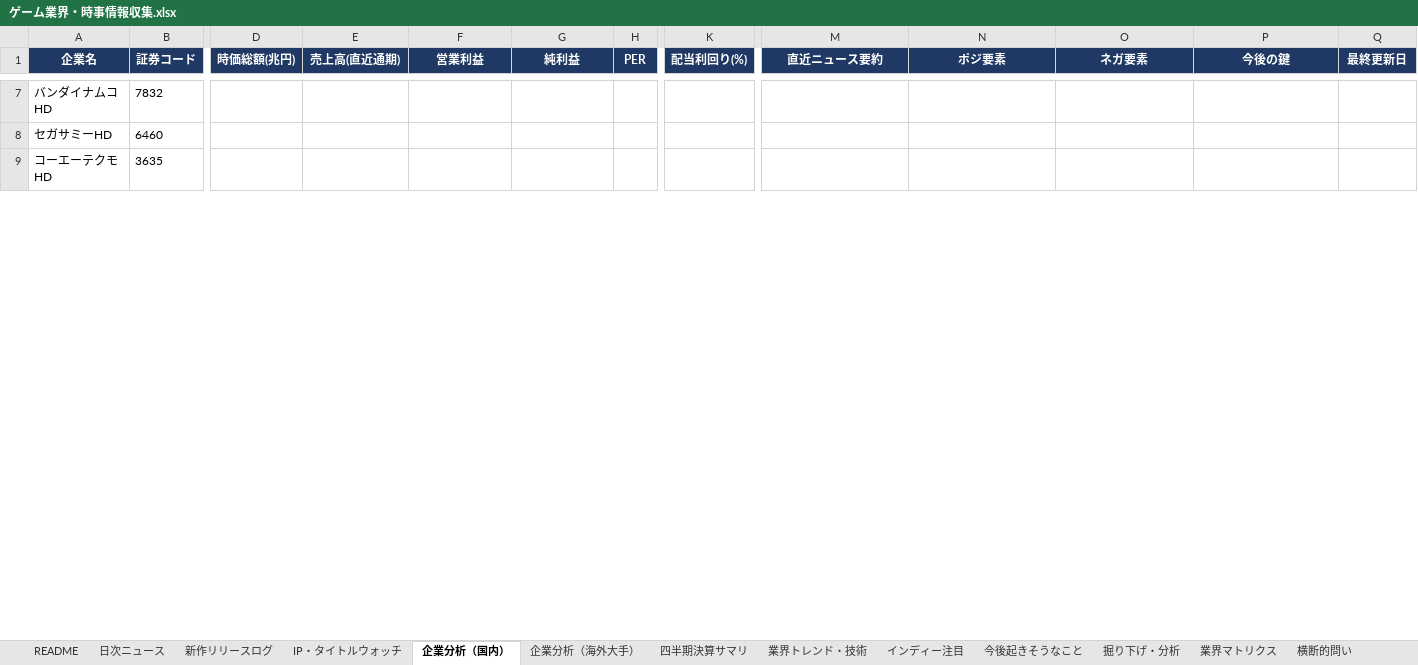
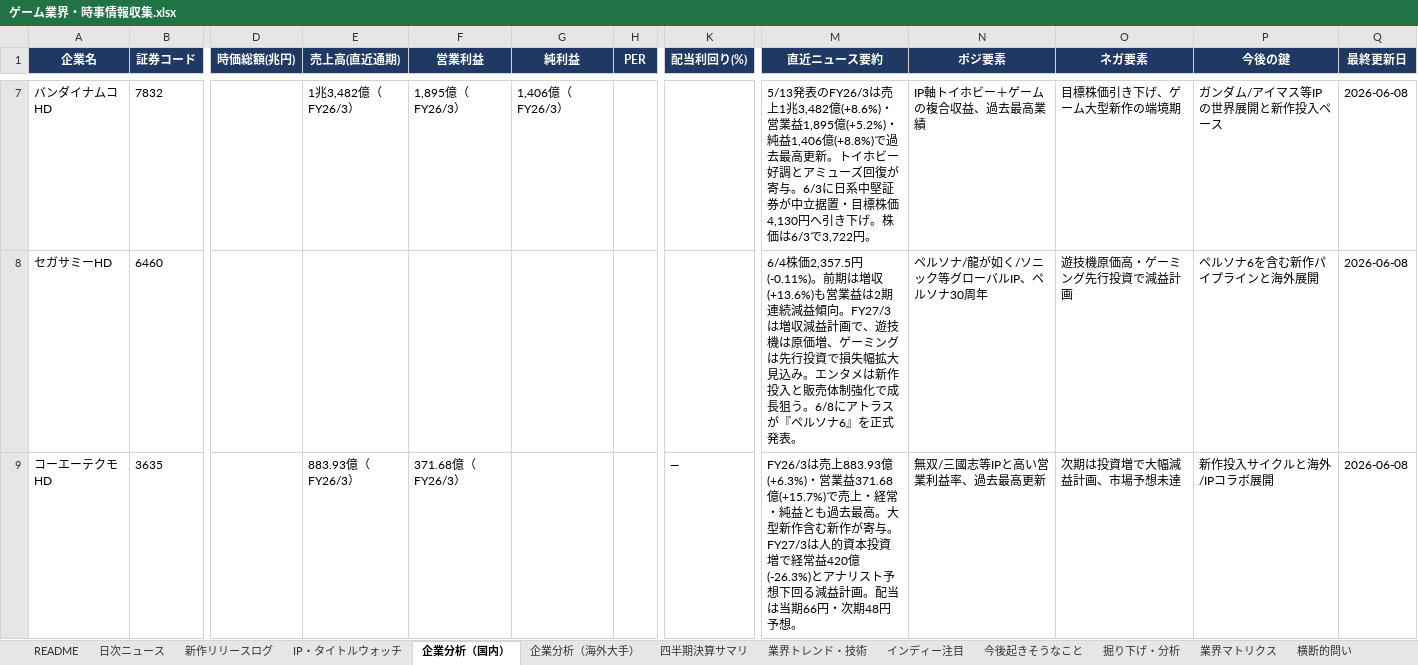
Before and after one commit to norimichitakesue2/game-industry-tracker, an Excel workbook: master/ゲーム業界・時事情報収集.xlsx, sheet 企業分析（国内）, drawn as a sheet; only a part is shown, gaps mark what is left out; values as stored, in another font and other column widths than the file's, no borders; the diff covers the shown part only; the diff names each change by its address in the sheet, - before the commit and + after, or states it on an @@ line.

```diff
--- a/master/ゲーム業界・時事情報収集.xlsx (sheet 企業分析（国内）)
+++ b/master/ゲーム業界・時事情報収集.xlsx (sheet 企業分析（国内）)
-E7 (売上高(直近通期)): (empty)
+E7 (売上高(直近通期)): 1兆3,482億（FY26/3）
-F7 (営業利益): (empty)
+F7 (営業利益): 1,895億（FY26/3）
-G7 (純利益): (empty)
+G7 (純利益): 1,406億（FY26/3）
-M7 (直近ニュース要約): (empty)
+M7 (直近ニュース要約): 5/13発表のFY26/3は売上1兆3,482億(+8.6%)・営業益1,895億(+5.2%)・純益1,406億(+8.8%)で過去最高更新。トイホビー好調とアミューズ回復が寄与。6/3に日系中堅証券が中立据置・目標株価4,130円へ引き下げ。株価は6/3で3,722円。
-N7 (ポジ要素): (empty)
+N7 (ポジ要素): IP軸トイホビー＋ゲームの複合収益、過去最高業績
-O7 (ネガ要素): (empty)
+O7 (ネガ要素): 目標株価引き下げ、ゲーム大型新作の端境期
-P7 (今後の鍵): (empty)
+P7 (今後の鍵): ガンダム/アイマス等IPの世界展開と新作投入ペース
-Q7:Q9 (最終更新日): (empty)
+Q7:Q9 (最終更新日): 2026-06-08
-M8 (直近ニュース要約): (empty)
+M8 (直近ニュース要約): 6/4株価2,357.5円(-0.11%)。前期は増収(+13.6%)も営業益は2期連続減益傾向。FY27/3は増収減益計画で、遊技機は原価増、ゲーミングは先行投資で損失幅拡大見込み。エンタメは新作投入と販売体制強化で成長狙う。6/8にアトラスが『ペルソナ6』を正式発表。
-N8 (ポジ要素): (empty)
+N8 (ポジ要素): ペルソナ/龍が如く/ソニック等グローバルIP、ペルソナ30周年
-O8 (ネガ要素): (empty)
+O8 (ネガ要素): 遊技機原価高・ゲーミング先行投資で減益計画
-P8 (今後の鍵): (empty)
+P8 (今後の鍵): ペルソナ6を含む新作パイプラインと海外展開
-E9 (売上高(直近通期)): (empty)
+E9 (売上高(直近通期)): 883.93億（FY26/3）
-F9 (営業利益): (empty)
+F9 (営業利益): 371.68億（FY26/3）
-K9 (配当利回り(%)): (empty)
+K9 (配当利回り(%)): —
-M9 (直近ニュース要約): (empty)
+M9 (直近ニュース要約): FY26/3は売上883.93億(+6.3%)・営業益371.68億(+15.7%)で売上・経常・純益とも過去最高。大型新作含む新作が寄与。FY27/3は人的資本投資増で経常益420億(-26.3%)とアナリスト予想下回る減益計画。配当は当期66円・次期48円予想。
-N9 (ポジ要素): (empty)
+N9 (ポジ要素): 無双/三國志等IPと高い営業利益率、過去最高更新
-O9 (ネガ要素): (empty)
+O9 (ネガ要素): 次期は投資増で大幅減益計画、市場予想未達
-P9 (今後の鍵): (empty)
+P9 (今後の鍵): 新作投入サイクルと海外/IPコラボ展開
```
Also changed, not shown: 57 edited cells elsewhere in this sheet, sheet 企業分析（海外大手）, sheet IP・タイトルウォッチ, 26 other files.
